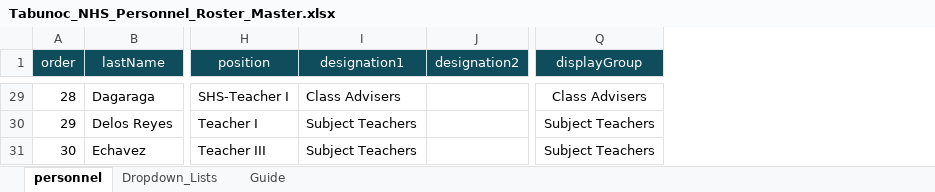
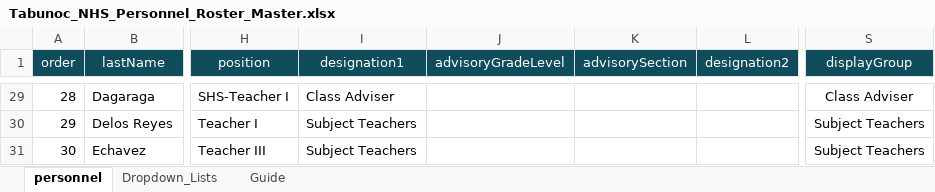
Before and after one commit to tr56seeker/tabunoc-nhs-website, an Excel workbook: public/data/Tabunoc_NHS_Personnel_Roster_Master.xlsx, sheet personnel, drawn as a sheet; only a part is shown, gaps mark what is left out; values as stored, in another font and other column widths than the file's, no borders; table styles not drawn; addresses are those after the commit; the diff covers the shown part only; the diff names each change by its address in the sheet, - before the commit and + after, or states it on an @@ line.

Commit message:
Update organization personnel card designation format

```diff
--- a/public/data/Tabunoc_NHS_Personnel_Roster_Master.xlsx (sheet personnel)
+++ b/public/data/Tabunoc_NHS_Personnel_Roster_Master.xlsx (sheet personnel)
+column J (advisoryGradeLevel), empty
+column K (advisorySection), empty
-I29 (designation1): Class Advisers
+I29 (designation1): Class Adviser
-S29 (displayGroup): Class Advisers
+S29 (displayGroup): Class Adviser
```
Also changed, not shown: 59 edited cells elsewhere in this sheet, 3 other files.
